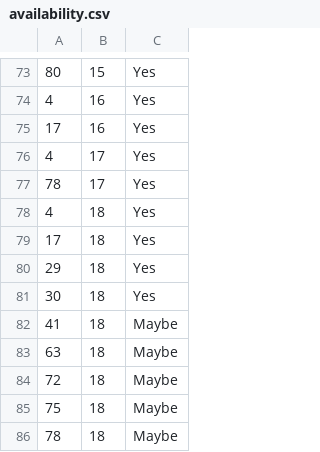
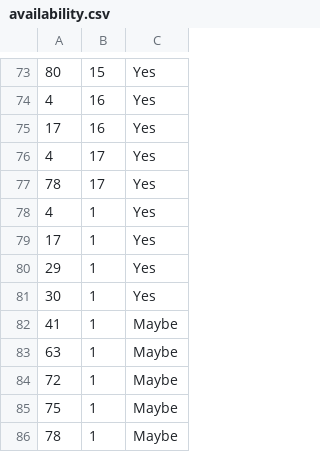
Before and after one commit to JAHDavis/hcaaa.github.io, a CSV file: data/availability.csv, drawn as a sheet; only a part is shown, gaps mark what is left out.

Commit message:
Update availability.csv

```diff
--- a/data/availability.csv
+++ b/data/availability.csv
@@ -77,10 +77,10 @@
 78,17,Yes
-4,18,Yes
-17,18,Yes
-29,18,Yes
-30,18,Yes
-41,18,Maybe
-63,18,Maybe
-72,18,Maybe
-75,18,Maybe
-78,18,Maybe
+4,1,Yes
+17,1,Yes
+29,1,Yes
+30,1,Yes
+41,1,Maybe
+63,1,Maybe
+72,1,Maybe
+75,1,Maybe
+78,1,Maybe
```
